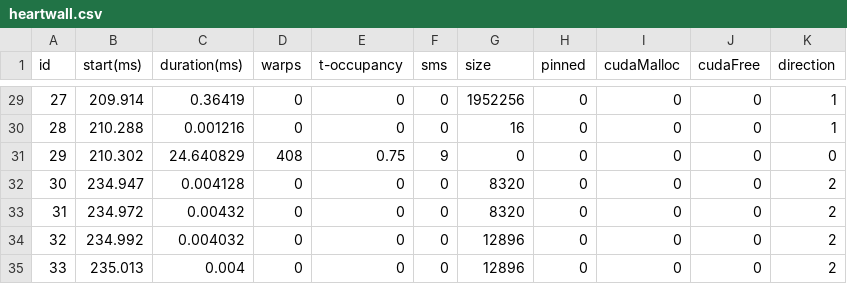
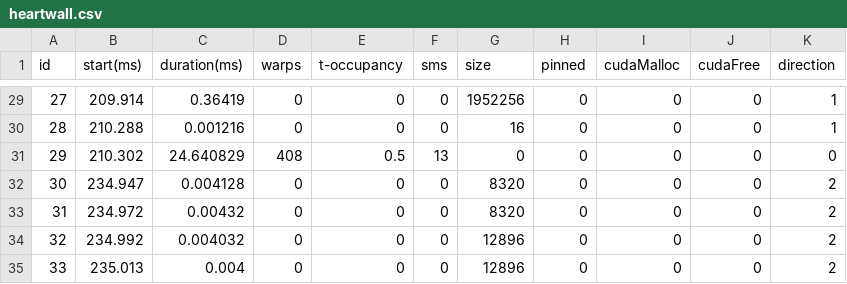
Before and after one commit to lisqu/GPUSIM, a CSV file: input/formated/heartwall.csv, drawn as a sheet; only a part is shown, gaps mark what is left out; the diff covers the shown part only.

```diff
--- a/input/formated/heartwall.csv
+++ b/input/formated/heartwall.csv
@@ -30,3 +30,3 @@ id,start(ms),duration(ms),warps,t-occupancy,sms,size,pinned,cudaMalloc,cudaFree,
 28,210.288,0.001216,0,0,0,16,0,0,0,1
-29,210.302,24.640829,408,0.75,9,0,0,0,0,0
+29,210.302,24.640829,408,0.5,13,0,0,0,0,0
 30,234.947,0.004128,0,0,0,8320,0,0,0,2
```
Also changed, not shown: 18 edited cells elsewhere in this file, input/formated/pathfinder.csv, input/formated/srad.csv, 2 other files.
